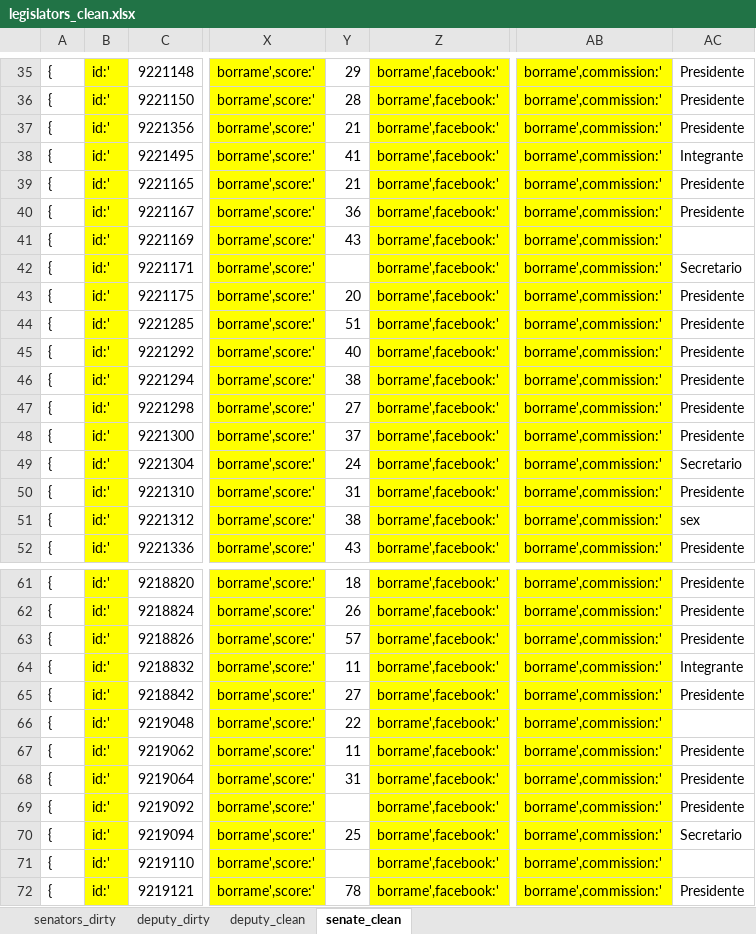
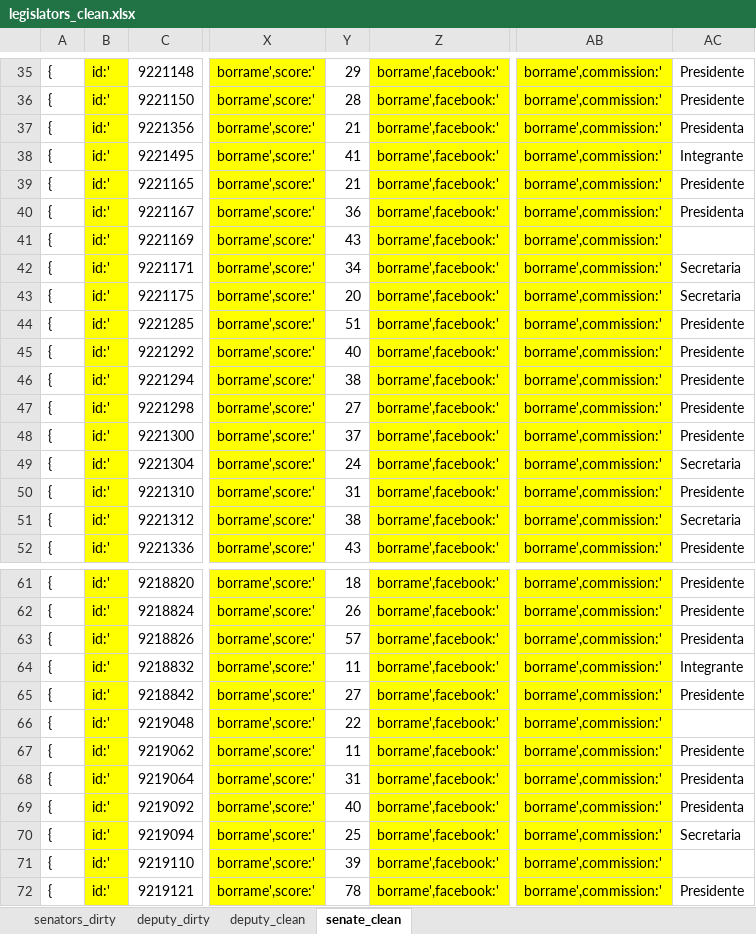
Before and after one commit to azagtothCode/bordescoreserver, an Excel workbook: docs/legislators_clean.xlsx, sheet senate_clean, drawn as a sheet; only a part is shown, gaps mark what is left out; values as stored, in another font and other column widths than the file's, no borders; the diff covers the shown part only; the diff names each change by its address in the sheet, - before the commit and + after, or states it on an @@ line.

```diff
--- a/docs/legislators_clean.xlsx (sheet senate_clean)
+++ b/docs/legislators_clean.xlsx (sheet senate_clean)
-AC37: Presidente
+AC37: Presidenta
-AC40: Presidente
+AC40: Presidenta
-Y42: (empty)
+Y42: 34
-AC42: Secretario
+AC42: Secretaria
-AC43: Presidente
+AC43: Secretaria
-AC49: Secretario
+AC49: Secretaria
-AC51: sex
+AC51: Secretaria
-AC63: Presidente
+AC63: Presidenta
-AC68:AC69: Presidente
+AC68:AC69: Presidenta
-Y69: (empty)
+Y69: 40
-AC70: Secretario
+AC70: Secretaria
-Y71: (empty)
+Y71: 39
```
Also changed, not shown: 32 edited cells elsewhere in this sheet, sheet deputy_clean, 59 other files.
